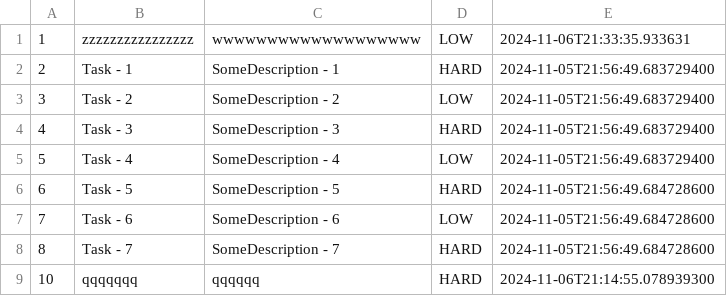
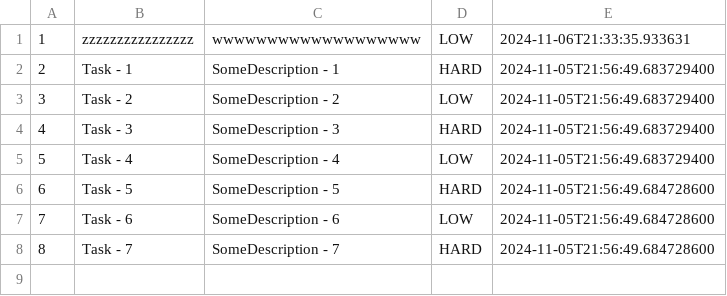
Before and after one commit to Best-Turner/ConsoleAppTaskManager, a CSV file: testFile.csv (was file1.csv), drawn as a sheet.

```diff
--- a/file1.csv
+++ b/testFile.csv
@@ -8,2 +8 @@
 8	Task - 7	SomeDescription - 7	HARD	2024-11-05T21:56:49.684728600
-10	qqqqqqq	qqqqqq	HARD	2024-11-06T21:14:55.078939300
```
Also changed, not shown: 17 other files.
